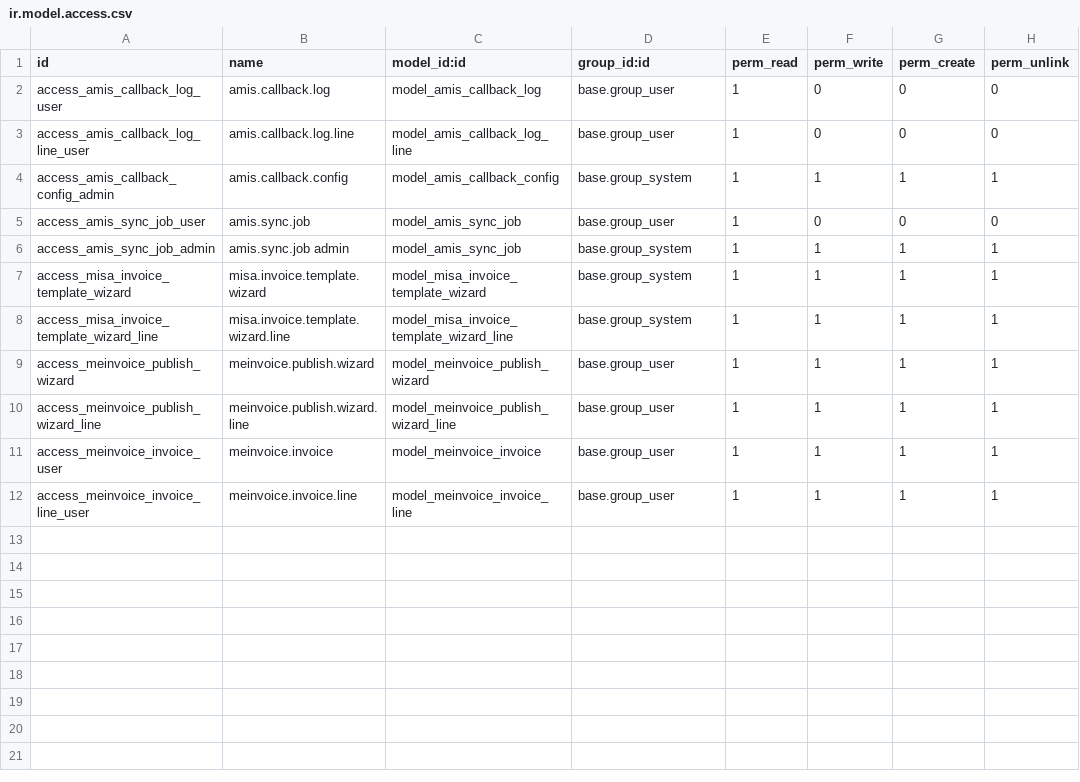
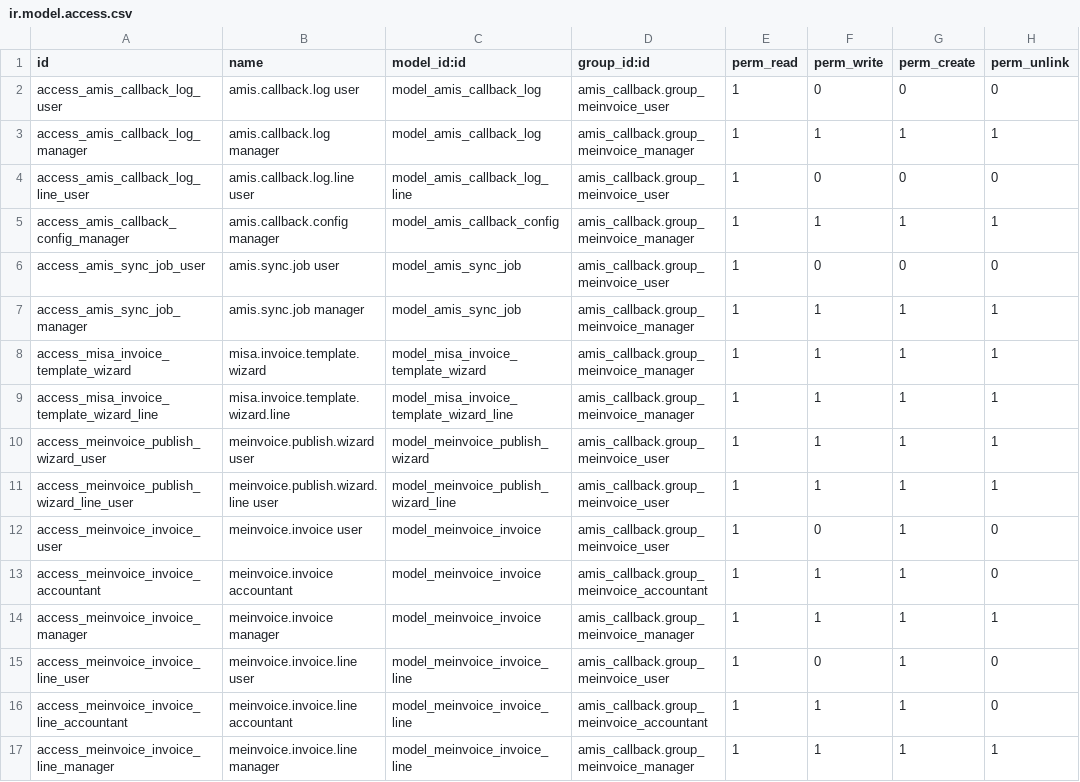
Before and after one commit to hivongseth2/HLV-odoo-crm, a CSV file: custom_addons/amis_callback/security/ir.model.access.csv, drawn as a sheet.

Commit message:
feat: 4-state invoice flow (draft/submitted/accepted/rejected/cancelled) + queue-based cron + security groups

```diff
--- a/custom_addons/amis_callback/security/ir.model.access.csv
+++ b/custom_addons/amis_callback/security/ir.model.access.csv
@@ -1,12 +1,17 @@
 id,name,model_id:id,group_id:id,perm_read,perm_write,perm_create,perm_unlink
-access_amis_callback_log_user,amis.callback.log,model_amis_callback_log,base.group_user,1,0,0,0
-access_amis_callback_log_line_user,amis.callback.log.line,model_amis_callback_log_line,base.group_user,1,0,0,0
-access_amis_callback_config_admin,amis.callback.config,model_amis_callback_config,base.group_system,1,1,1,1
-access_amis_sync_job_user,amis.sync.job,model_amis_sync_job,base.group_user,1,0,0,0
-access_amis_sync_job_admin,amis.sync.job admin,model_amis_sync_job,base.group_system,1,1,1,1
-access_misa_invoice_template_wizard,misa.invoice.template.wizard,model_misa_invoice_template_wizard,base.group_system,1,1,1,1
-access_misa_invoice_template_wizard_line,misa.invoice.template.wizard.line,model_misa_invoice_template_wizard_line,base.group_system,1,1,1,1
-access_meinvoice_publish_wizard,meinvoice.publish.wizard,model_meinvoice_publish_wizard,base.group_user,1,1,1,1
-access_meinvoice_publish_wizard_line,meinvoice.publish.wizard.line,model_meinvoice_publish_wizard_line,base.group_user,1,1,1,1
-access_meinvoice_invoice_user,meinvoice.invoice,model_meinvoice_invoice,base.group_user,1,1,1,1
-access_meinvoice_invoice_line_user,meinvoice.invoice.line,model_meinvoice_invoice_line,base.group_user,1,1,1,1
+access_amis_callback_log_user,amis.callback.log user,model_amis_callback_log,amis_callback.group_meinvoice_user,1,0,0,0
+access_amis_callback_log_manager,amis.callback.log manager,model_amis_callback_log,amis_callback.group_meinvoice_manager,1,1,1,1
+access_amis_callback_log_line_user,amis.callback.log.line user,model_amis_callback_log_line,amis_callback.group_meinvoice_user,1,0,0,0
+access_amis_callback_config_manager,amis.callback.config manager,model_amis_callback_config,amis_callback.group_meinvoice_manager,1,1,1,1
+access_amis_sync_job_user,amis.sync.job user,model_amis_sync_job,amis_callback.group_meinvoice_user,1,0,0,0
+access_amis_sync_job_manager,amis.sync.job manager,model_amis_sync_job,amis_callback.group_meinvoice_manager,1,1,1,1
+access_misa_invoice_template_wizard,misa.invoice.template.wizard,model_misa_invoice_template_wizard,amis_callback.group_meinvoice_manager,1,1,1,1
+access_misa_invoice_template_wizard_line,misa.invoice.template.wizard.line,model_misa_invoice_template_wizard_line,amis_callback.group_meinvoice_manager,1,1,1,1
+access_meinvoice_publish_wizard_user,meinvoice.publish.wizard user,model_meinvoice_publish_wizard,amis_callback.group_meinvoice_user,1,1,1,1
+access_meinvoice_publish_wizard_line_user,meinvoice.publish.wizard.line user,model_meinvoice_publish_wizard_line,amis_callback.group_meinvoice_user,1,1,1,1
+access_meinvoice_invoice_user,meinvoice.invoice user,model_meinvoice_invoice,amis_callback.group_meinvoice_user,1,0,1,0
+access_meinvoice_invoice_accountant,meinvoice.invoice accountant,model_meinvoice_invoice,amis_callback.group_meinvoice_accountant,1,1,1,0
+access_meinvoice_invoice_manager,meinvoice.invoice manager,model_meinvoice_invoice,amis_callback.group_meinvoice_manager,1,1,1,1
+access_meinvoice_invoice_line_user,meinvoice.invoice.line user,model_meinvoice_invoice_line,amis_callback.group_meinvoice_user,1,0,1,0
+access_meinvoice_invoice_line_accountant,meinvoice.invoice.line accountant,model_meinvoice_invoice_line,amis_callback.group_meinvoice_accountant,1,1,1,0
+access_meinvoice_invoice_line_manager,meinvoice.invoice.line manager,model_meinvoice_invoice_line,amis_callback.group_meinvoice_manager,1,1,1,1
```
Also changed, not shown: 6 other files.
